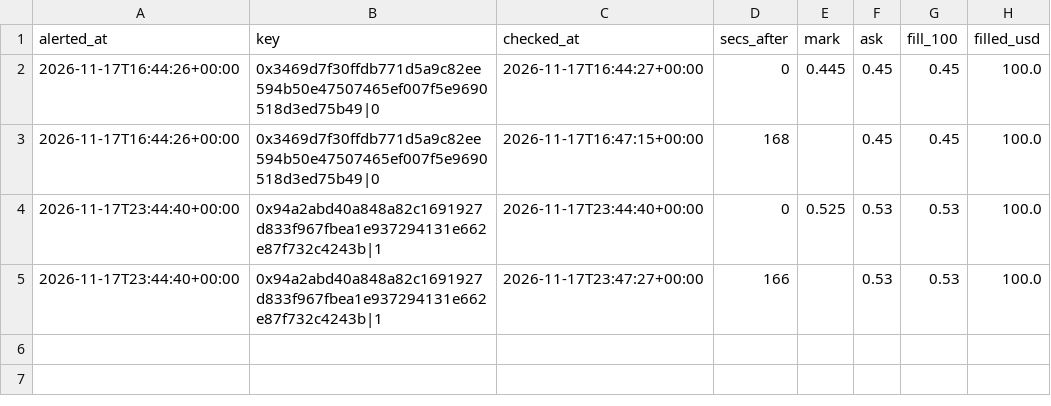
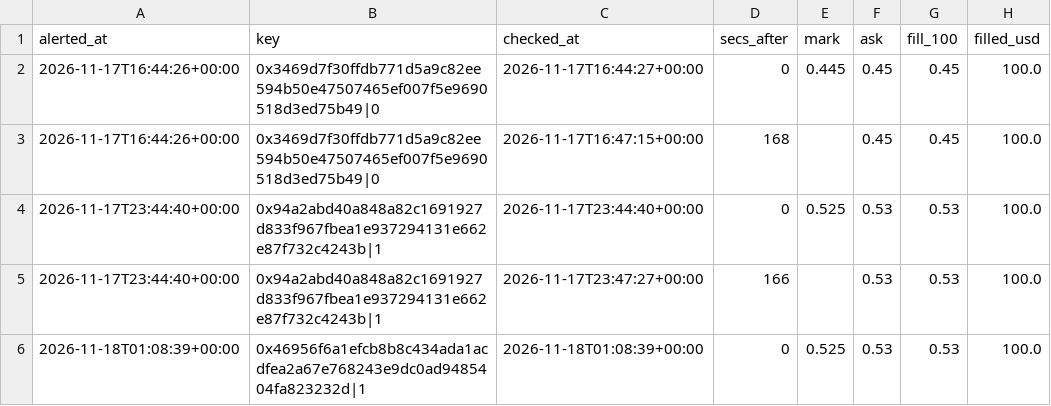
Before and after one commit to hunterscottsmith2-ctrl/polytail, a CSV file: fills.csv, drawn as a sheet.

```diff
--- a/fills.csv
+++ b/fills.csv
@@ -5 +5,2 @@ alerted_at,key,checked_at,secs_after,mark,ask,fill_100,filled_usd
 2026-11-17T23:44:40+00:00,0x94a2abd40a848a82c1691927d833f967fbea1e937294131e662e87f732c4243b|1,2026-11-17T23:47:27+00:00,166,,0.53,0.53,100.0
+2026-11-18T01:08:39+00:00,0x46956f6a1efcb8b8c434ada1acdfea2a67e768243e9dc0ad9485404fa823232d|1,2026-11-18T01:08:39+00:00,0,0.525,0.53,0.53,100.0
```
Also changed, not shown: signals_log.csv, 2 other files.
